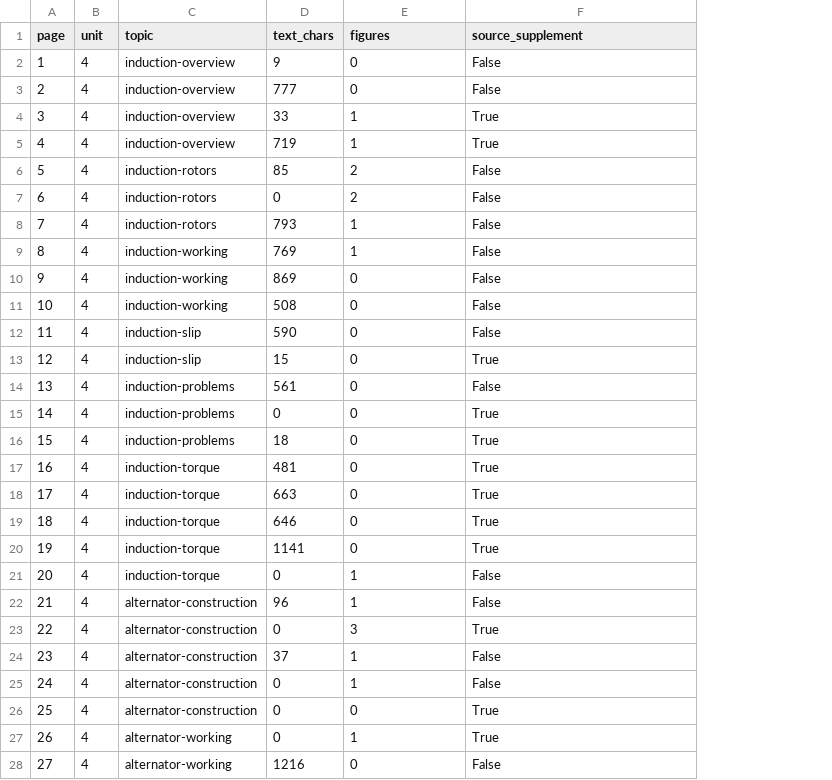
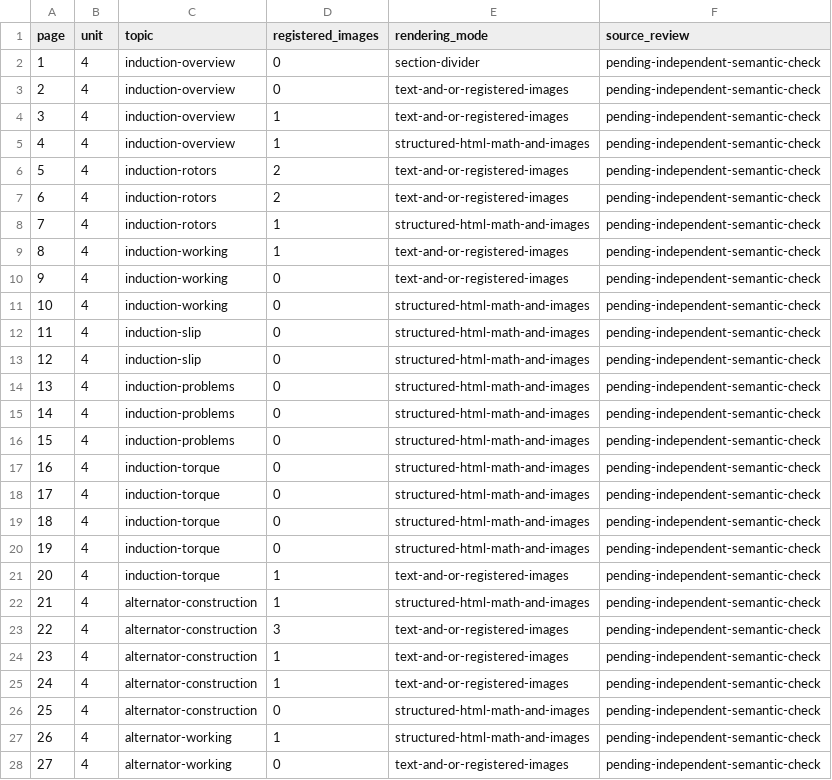
Before and after one commit to Ninelives21/Pankusdesk, a CSV file: college/1-1/basic-electrical-engineering/assets/end-sem/source/slide-coverage-audit.csv, drawn as a sheet; only a part is shown; removed rows and columns are numbered as before the commit, all else as after; the diff covers the shown part only; the diff names each change by its address in the sheet, - before the commit and + after, or states it on an @@ line.

Commit message:
docs(bee): replace end-sem slide fallbacks with clean LaTeX study notes

```diff
--- a/college/1-1/basic-electrical-engineering/assets/end-sem/source/slide-coverage-audit.csv
+++ b/college/1-1/basic-electrical-engineering/assets/end-sem/source/slide-coverage-audit.csv
-column D (text_chars), rows 2-28: 9 | 777 | 33 | 719 | 85 | 0 | 793 | 769 | 869 | 508 | 590 | 15 | 561 | 0 | 18 | 481 | 663 | 646 | 1141 | 0 | 96 | 0 | 37 | 0 | 0 | 0 | 1216
+column E (rendering_mode), rows 2-28: section-divider | text-and-or-registered-images | text-and-or-registered-images | structured-html-math-and-images | text-and-or-registered-images | text-and-or-registered-images | structured-html-math-and-images | text-and-or-registered-images | text-and-or-registered-images | structured-html-math-and-images | structured-html-math-and-images | structured-html-math-and-images | structured-html-math-and-images | structured-html-math-and-images | structured-html-math-and-images | structured-html-math-and-images | structured-html-math-and-images | structured-html-math-and-images | structured-html-math-and-images | text-and-or-registered-images | structured-html-math-and-images | text-and-or-registered-images | text-and-or-registered-images | text-and-or-registered-images | structured-html-math-and-images | structured-html-math-and-images | text-and-or-registered-images
-D1: figures
+D1: registered_images
-F1: source_supplement
+F1: source_review
-F2:F3 (source_review): False
+F2:F3 (source_review): pending-independent-semantic-check
-F4:F5 (source_review): True
+F4:F5 (source_review): pending-independent-semantic-check
-F6:F12 (source_review): False
+F6:F12 (source_review): pending-independent-semantic-check
-F13 (source_review): True
+F13 (source_review): pending-independent-semantic-check
-F14 (source_review): False
+F14 (source_review): pending-independent-semantic-check
-F15:F20 (source_review): True
+F15:F20 (source_review): pending-independent-semantic-check
-F21:F22 (source_review): False
+F21:F22 (source_review): pending-independent-semantic-check
-F23 (source_review): True
+F23 (source_review): pending-independent-semantic-check
-F24:F25 (source_review): False
+F24:F25 (source_review): pending-independent-semantic-check
-F26:F27 (source_review): True
+F26:F27 (source_review): pending-independent-semantic-check
-F28 (source_review): False
+F28 (source_review): pending-independent-semantic-check
```
Also changed, not shown: 67 edited cells elsewhere in this file, 19 other files.
